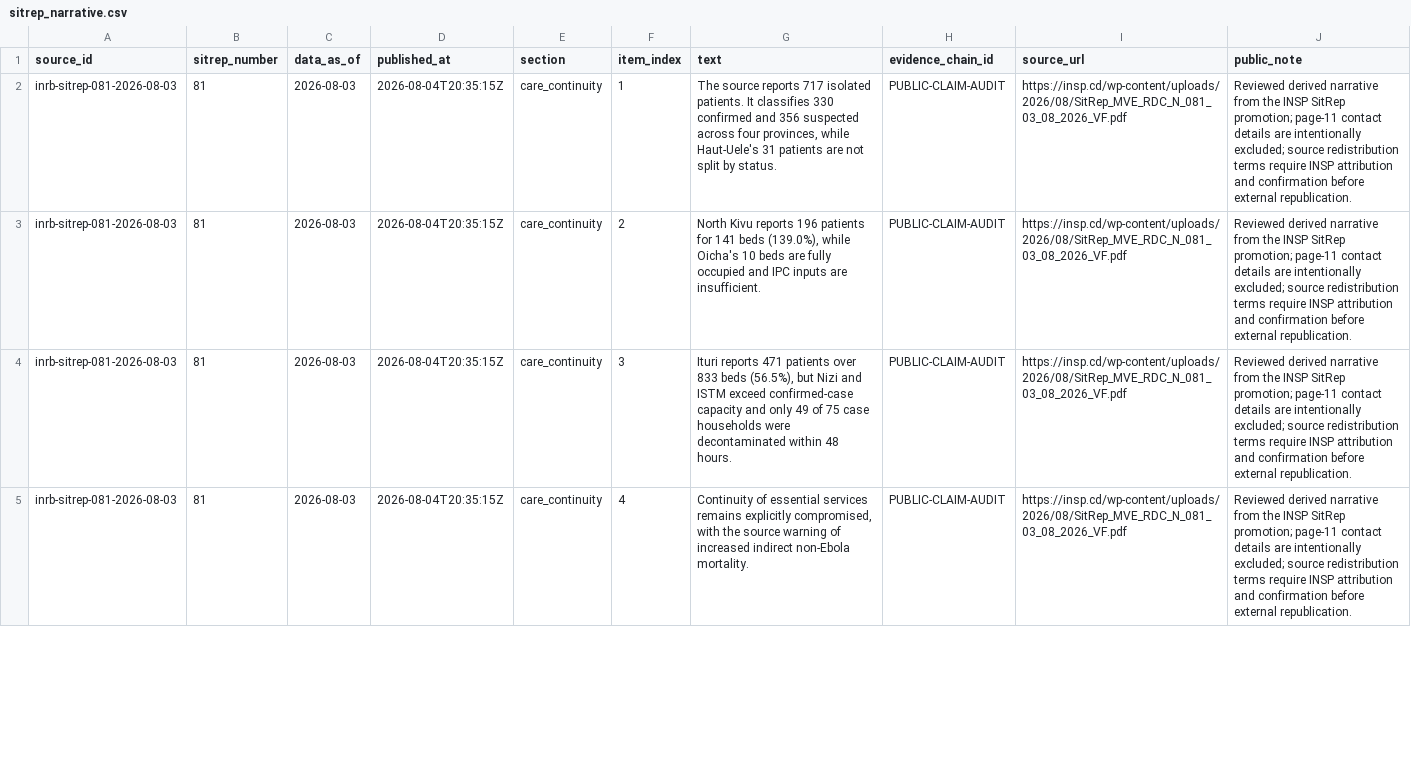
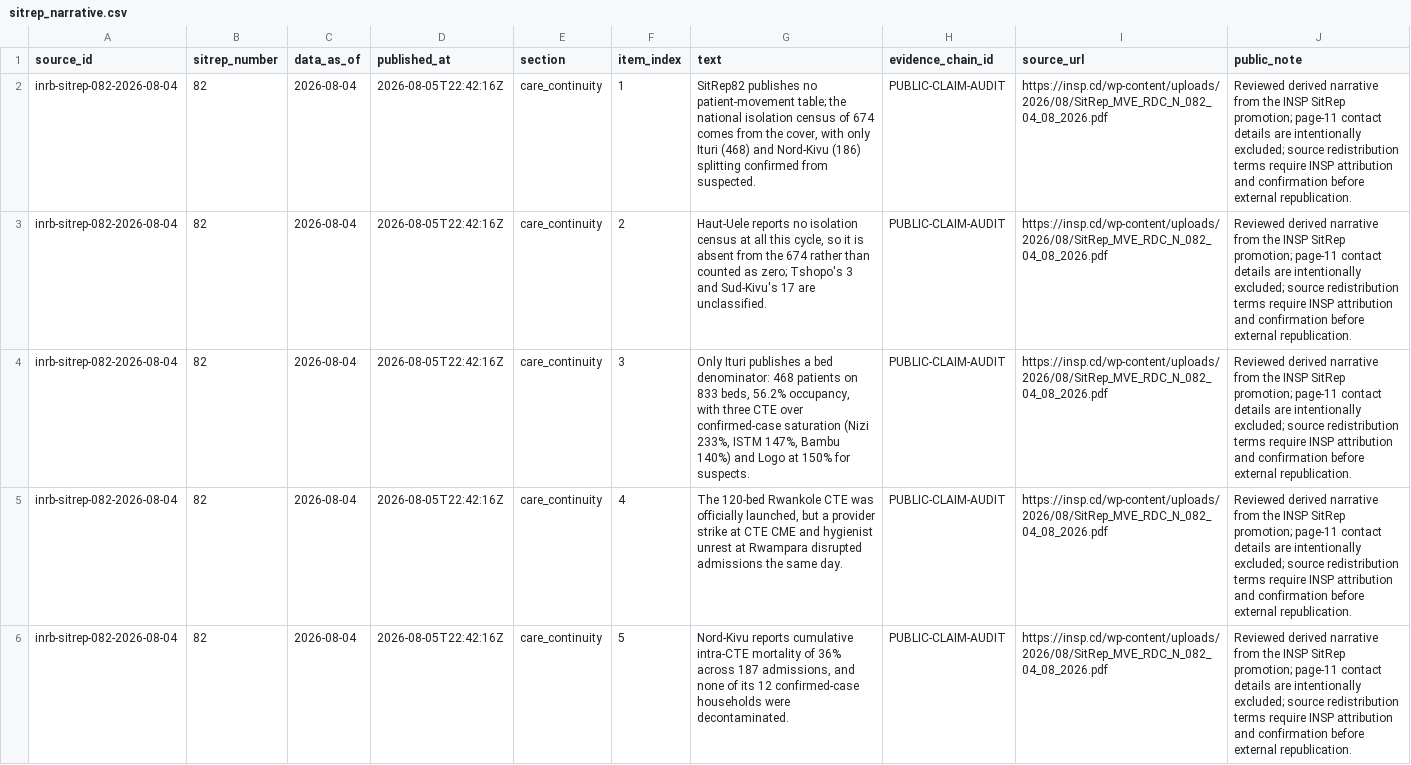
Before and after one commit to ArcedeDev/bdbv-2026-lovs, a CSV file: deliverables/public-health-dataset/sitrep_narrative.csv, drawn as a sheet; only a part is shown; the diff covers the shown part only.

```diff
--- a/deliverables/public-health-dataset/sitrep_narrative.csv
+++ b/deliverables/public-health-dataset/sitrep_narrative.csv
@@ -1,5 +1,6 @@
 source_id,sitrep_number,data_as_of,published_at,section,item_index,text,evidence_chain_id,source_url,public_note
-inrb-sitrep-081-2026-08-03,81,2026-08-03,2026-08-04T20:35:15Z,care_continuity,1,"The source reports 717 isolated patients. It classifies 330 confirmed and 356 suspected across four provinces, while Haut-Uele's 31 patients are not split by status.",PUBLIC-CLAIM-AUDIT,https://insp.cd/wp-content/uploads/2026/08/SitRep_MVE_RDC_N_081_03_08_2026_VF.pdf,Reviewed derived narrative from the INSP SitRep promotion; page-11 contact details are intentionally excluded; source redistribution terms require INSP attribution and confirmation before external republication.
-inrb-sitrep-081-2026-08-03,81,2026-08-03,2026-08-04T20:35:15Z,care_continuity,2,"North Kivu reports 196 patients for 141 beds (139.0%), while Oicha's 10 beds are fully occupied and IPC inputs are insufficient.",PUBLIC-CLAIM-AUDIT,https://insp.cd/wp-content/uploads/2026/08/SitRep_MVE_RDC_N_081_03_08_2026_VF.pdf,Reviewed derived narrative from the INSP SitRep promotion; page-11 contact details are intentionally excluded; source redistribution terms require INSP attribution and confirmation before external republication.
-inrb-sitrep-081-2026-08-03,81,2026-08-03,2026-08-04T20:35:15Z,care_continuity,3,"Ituri reports 471 patients over 833 beds (56.5%), but Nizi and ISTM exceed confirmed-case capacity and only 49 of 75 case households were decontaminated within 48 hours.",PUBLIC-CLAIM-AUDIT,https://insp.cd/wp-content/uploads/2026/08/SitRep_MVE_RDC_N_081_03_08_2026_VF.pdf,Reviewed derived narrative from the INSP SitRep promotion; page-11 contact details are intentionally excluded; source redistribution terms require INSP attribution and confirmation before external republication.
-inrb-sitrep-081-2026-08-03,81,2026-08-03,2026-08-04T20:35:15Z,care_continuity,4,"Continuity of essential services remains explicitly compromised, with the source warning of increased indirect non-Ebola mortality.",PUBLIC-CLAIM-AUDIT,https://insp.cd/wp-content/uploads/2026/08/SitRep_MVE_RDC_N_081_03_08_2026_VF.pdf,Reviewed derived narrative from the INSP SitRep promotion; page-11 contact details are intentionally excluded; source redistribution terms require INSP attribution and confirmation before external republication.
+inrb-sitrep-082-2026-08-04,82,2026-08-04,2026-08-05T22:42:16Z,care_continuity,1,"SitRep82 publishes no patient-movement table; the national isolation census of 674 comes from the cover, with only Ituri (468) and Nord-Kivu (186) splitting confirmed from suspected.",PUBLIC-CLAIM-AUDIT,https://insp.cd/wp-content/uploads/2026/08/SitRep_MVE_RDC_N_082_04_08_2026.pdf,Reviewed derived narrative from the INSP SitRep promotion; page-11 contact details are intentionally excluded; source redistribution terms require INSP attribution and confirmation before external republication.
+inrb-sitrep-082-2026-08-04,82,2026-08-04,2026-08-05T22:42:16Z,care_continuity,2,"Haut-Uele reports no isolation census at all this cycle, so it is absent from the 674 rather than counted as zero; Tshopo's 3 and Sud-Kivu's 17 are unclassified.",PUBLIC-CLAIM-AUDIT,https://insp.cd/wp-content/uploads/2026/08/SitRep_MVE_RDC_N_082_04_08_2026.pdf,Reviewed derived narrative from the INSP SitRep promotion; page-11 contact details are intentionally excluded; source redistribution terms require INSP attribution and confirmation before external republication.
+inrb-sitrep-082-2026-08-04,82,2026-08-04,2026-08-05T22:42:16Z,care_continuity,3,"Only Ituri publishes a bed denominator: 468 patients on 833 beds, 56.2% occupancy, with three CTE over confirmed-case saturation (Nizi 233%, ISTM 147%, Bambu 140%) and Logo at 150% for suspects.",PUBLIC-CLAIM-AUDIT,https://insp.cd/wp-content/uploads/2026/08/SitRep_MVE_RDC_N_082_04_08_2026.pdf,Reviewed derived narrative from the INSP SitRep promotion; page-11 contact details are intentionally excluded; source redistribution terms require INSP attribution and confirmation before external republication.
+inrb-sitrep-082-2026-08-04,82,2026-08-04,2026-08-05T22:42:16Z,care_continuity,4,"The 120-bed Rwankole CTE was officially launched, but a provider strike at CTE CME and hygienist unrest at Rwampara disrupted admissions the same day.",PUBLIC-CLAIM-AUDIT,https://insp.cd/wp-content/uploads/2026/08/SitRep_MVE_RDC_N_082_04_08_2026.pdf,Reviewed derived narrative from the INSP SitRep promotion; page-11 contact details are intentionally excluded; source redistribution terms require INSP attribution and confirmation before external republication.
+inrb-sitrep-082-2026-08-04,82,2026-08-04,2026-08-05T22:42:16Z,care_continuity,5,"Nord-Kivu reports cumulative intra-CTE mortality of 36% across 187 admissions, and none of its 12 confirmed-case households were decontaminated.",PUBLIC-CLAIM-AUDIT,https://insp.cd/wp-content/uploads/2026/08/SitRep_MVE_RDC_N_082_04_08_2026.pdf,Reviewed derived narrative from the INSP SitRep promotion; page-11 contact details are intentionally excluded; source redistribution terms require INSP attribution and confirmation before external republication.
```
Also changed, not shown: 3 added rows and 132 edited cells elsewhere in this file, deliverables/public-health-dataset/corrections_gaps.csv, deliverables/public-health-dataset/model_outputs.csv, 45 other files.
